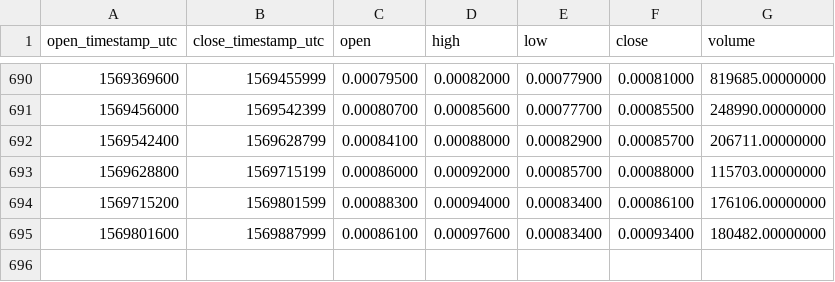
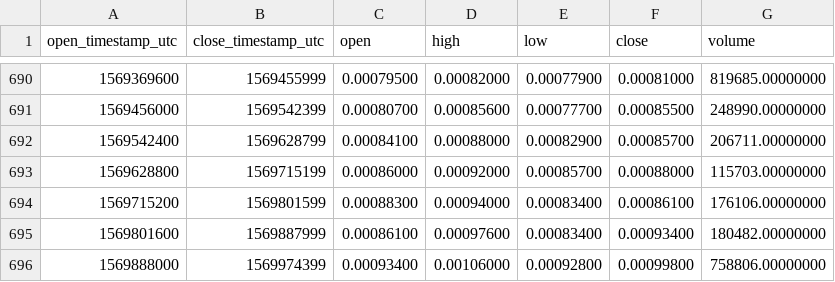
Before and after one commit to cryptobigbro/binance-YOYOBNB, a CSV file: binance-YOYOBNB-1d.csv, drawn as a sheet; only a part is shown, gaps mark what is left out; the diff names each change by its address in the sheet, - before the commit and + after, or states it on an @@ line.

Commit message:
Update OHLCV data.

```diff
--- a/binance-YOYOBNB-1d.csv
+++ b/binance-YOYOBNB-1d.csv
+row 696: 1569888000 | 1569974399 | 0.00093400 | 0.00106000 | 0.00092800 | 0.00099800 | 758806.00000000
```
Also changed, not shown: 1 other file.
